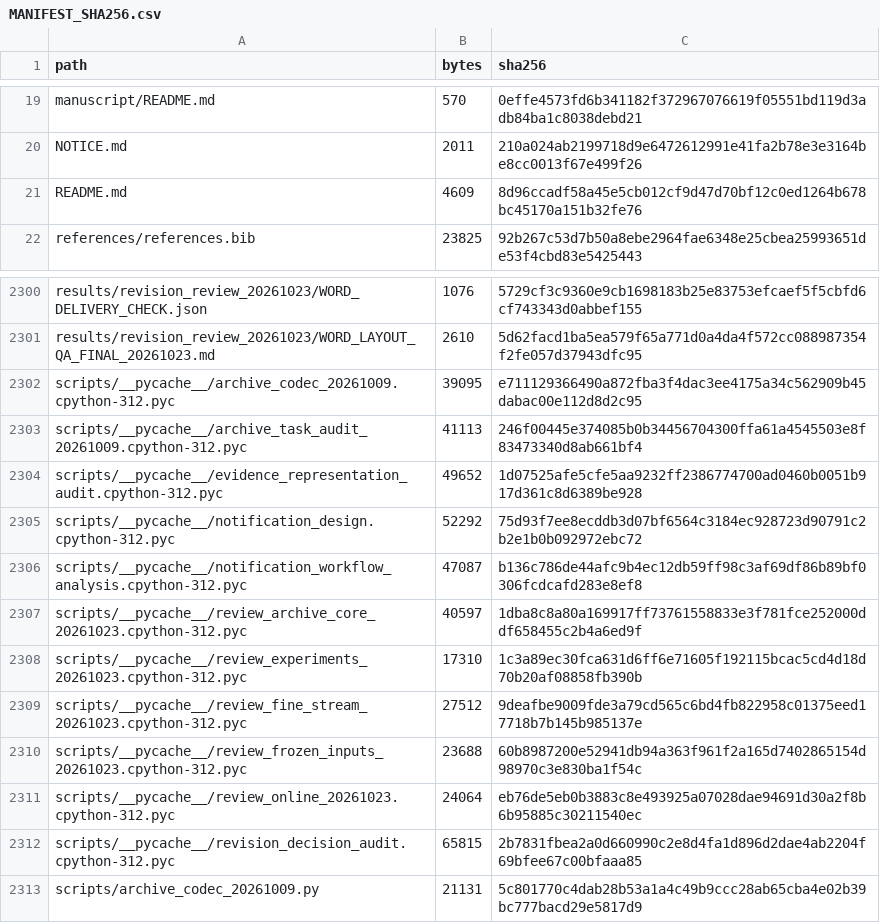
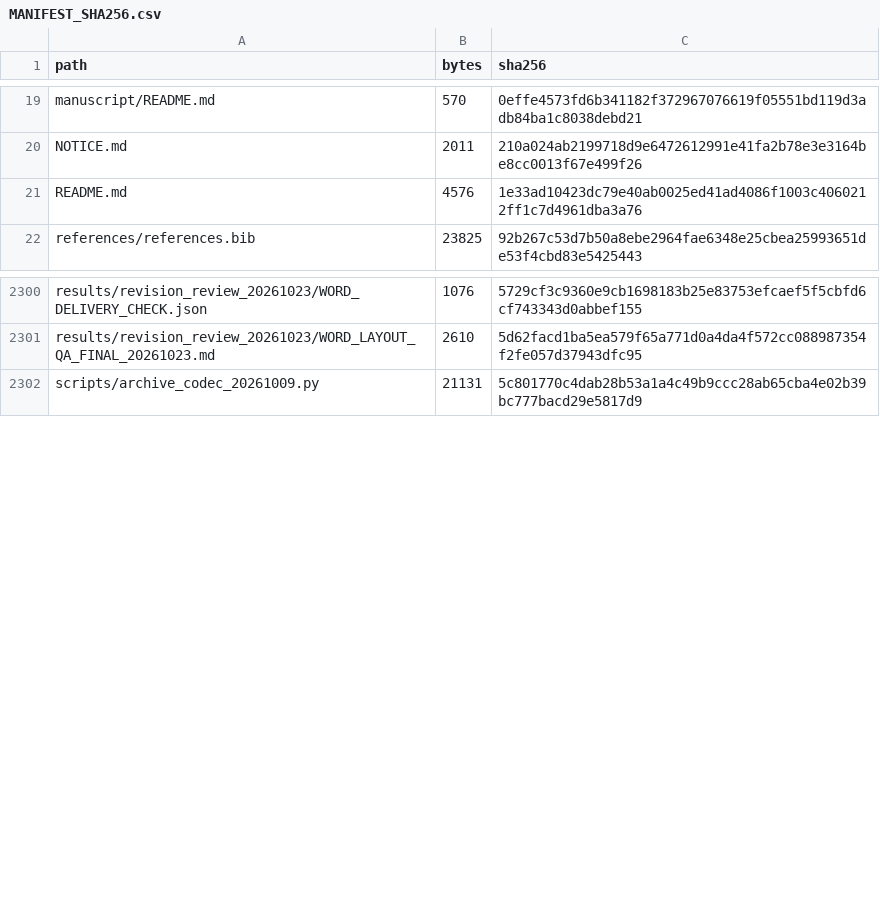
Before and after one commit to williamjay1/historical-review-finite-retention, a CSV file: MANIFEST_SHA256.csv, drawn as a sheet; only a part is shown, gaps mark what is left out.

```diff
--- a/MANIFEST_SHA256.csv
+++ b/MANIFEST_SHA256.csv
@@ -20,3 +20,3 @@ manuscript/README.md,570,0effe4573fd6b341182f372967076619f05551bd119d3adb84ba1c8
 NOTICE.md,2011,210a024ab2199718d9e6472612991e41fa2b78e3e3164be8cc0013f67e499f26
-README.md,4609,8d96ccadf58a45e5cb012cf9d47d70bf12c0ed1264b678bc45170a151b32fe76
+README.md,4576,1e33ad10423dc79e40ab0025ed41ad4086f1003c4060212ff1c7d4961dba3a76
 references/references.bib,23825,92b267c53d7b50a8ebe2964fae6348e25cbea25993651de53f4cbd83e5425443
@@ -2301,13 +2301,2 @@ results/revision_review_20261023/WORD_DELIVERY_CHECK.json,1076,5729cf3c9360e9cb1
 results/revision_review_20261023/WORD_LAYOUT_QA_FINAL_20261023.md,2610,5d62facd1ba5ea579f65a771d0a4da4f572cc088987354f2fe057d37943dfc95
-scripts/__pycache__/archive_codec_20261009.cpython-312.pyc,39095,e711129366490a872fba3f4dac3ee4175a34c562909b45dabac00e112d8d2c95
-scripts/__pycache__/archive_task_audit_20261009.cpython-312.pyc,41113,246f00445e374085b0b34456704300ffa61a4545503e8f83473340d8ab661bf4
-scripts/__pycache__/evidence_representation_audit.cpython-312.pyc,49652,1d07525afe5cfe5aa9232ff2386774700ad0460b0051b917d361c8d6389be928
-scripts/__pycache__/notification_design.cpython-312.pyc,52292,75d93f7ee8ecddb3d07bf6564c3184ec928723d90791c2b2e1b0b092972ebc72
-scripts/__pycache__/notification_workflow_analysis.cpython-312.pyc,47087,b136c786de44afc9b4ec12db59ff98c3af69df86b89bf0306fcdcafd283e8ef8
-scripts/__pycache__/review_archive_core_20261023.cpython-312.pyc,40597,1dba8c8a80a169917ff73761558833e3f781fce252000ddf658455c2b4a6ed9f
-scripts/__pycache__/review_experiments_20261023.cpython-312.pyc,17310,1c3a89ec30fca631d6ff6e71605f192115bcac5cd4d18d70b20af08858fb390b
-scripts/__pycache__/review_fine_stream_20261023.cpython-312.pyc,27512,9deafbe9009fde3a79cd565c6bd4fb822958c01375eed17718b7b145b985137e
-scripts/__pycache__/review_frozen_inputs_20261023.cpython-312.pyc,23688,60b8987200e52941db94a363f961f2a165d7402865154d98970c3e830ba1f54c
-scripts/__pycache__/review_online_20261023.cpython-312.pyc,24064,eb76de5eb0b3883c8e493925a07028dae94691d30a2f8b6b95885c30211540ec
-scripts/__pycache__/revision_decision_audit.cpython-312.pyc,65815,2b7831fbea2a0d660990c2e8d4fa1d896d2dae4ab2204f69bfee67c00bfaaa85
 scripts/archive_codec_20261009.py,21131,5c801770c4dab28b53a1a4c49b9ccc28ab65cba4e02b39bc777bacd29e5817d9
```
Also changed, not shown: 1 other file.
